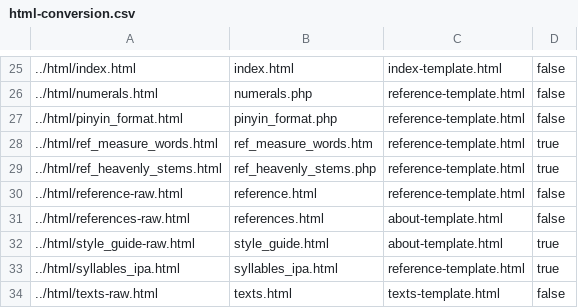
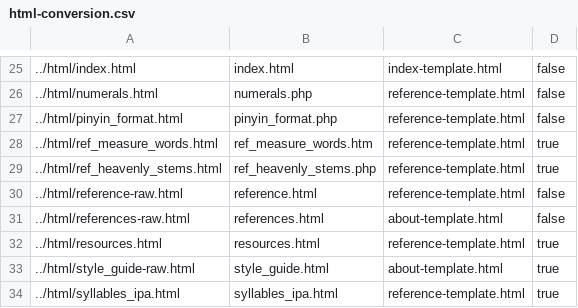
Before and after one commit to alexamies/chinesenotes.com, a CSV file: data/corpus/html-conversion.csv, drawn as a sheet; only a part is shown, gaps mark what is left out; the shorter side is filled out with more unchanged rows; the diff names each change by its address in the sheet, - before the commit and + after, or states it on an @@ line.

Commit message:
Enabled templates

```diff
--- a/data/corpus/html-conversion.csv
+++ b/data/corpus/html-conversion.csv
+row 32: ../html/resources.html | resources.html | reference-template.html | true
```
Also changed, not shown: 1 other file.
